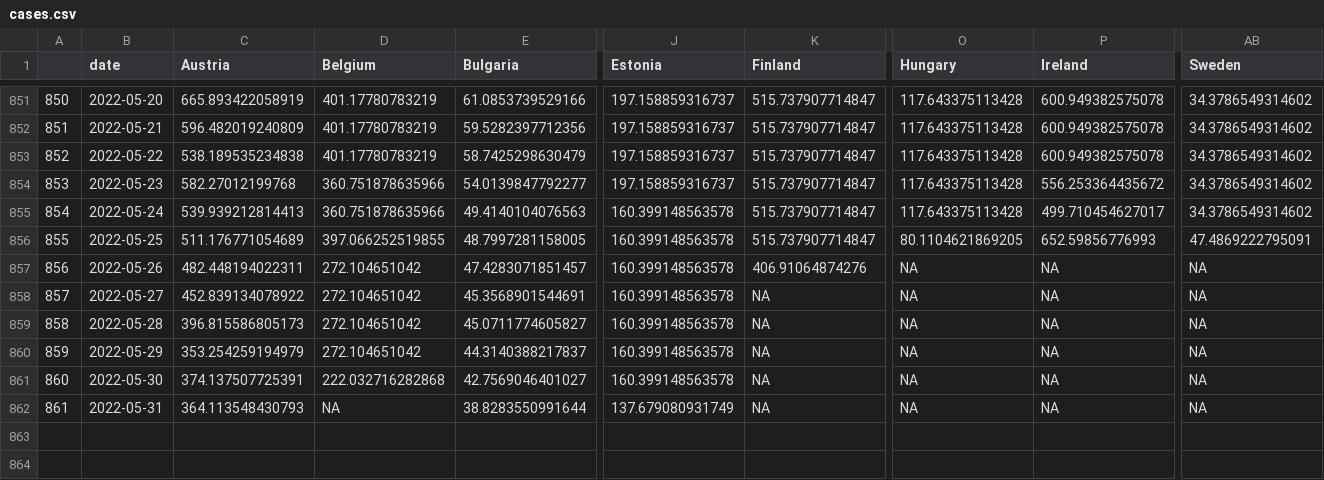
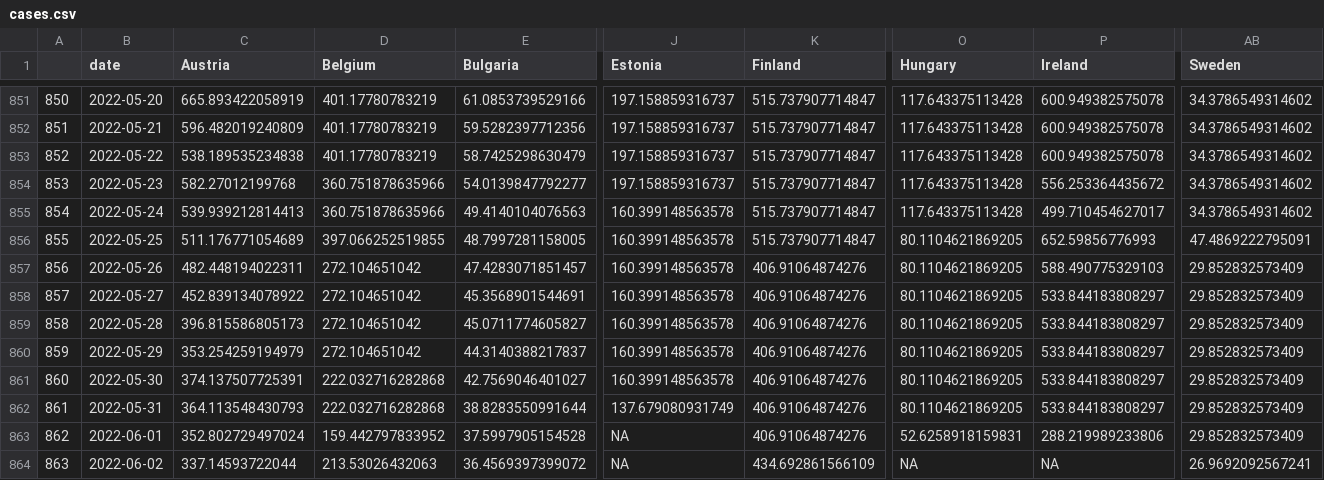
Before and after one commit to dfin-econ/dashboard, a CSV file: cases.csv, drawn as a sheet; only a part is shown, gaps mark what is left out; rows hold the shown columns only; the diff names each change by its address in the sheet, - before the commit and + after, or states it on an @@ line.

```diff
--- a/cases.csv
+++ b/cases.csv
-O857:O862 (Hungary): NA
+O857:O862 (Hungary): 80.1104621869205
-P857 (Ireland): NA
+P857 (Ireland): 588.490775329103
-AB857:AB862 (Sweden): NA
+AB857:AB862 (Sweden): 29.852832573409
-K858:K862 (Finland): NA
+K858:K862 (Finland): 406.91064874276
-P858:P862 (Ireland): NA
+P858:P862 (Ireland): 533.844183808297
-D862 (Belgium): NA
+D862 (Belgium): 222.032716282868
+row 863: 862 | 2022-06-01 | 352.802729497024 | 159.442797833952 | 37.5997905154528 | NA | 406.91064874276 | 52.6258918159831 | 288.219989233806 | 29.852832573409
+row 864: 863 | 2022-06-02 | 337.14593722044 | 213.53026432063 | 36.4569397399072 | NA | 434.692861566109 | NA | NA | 26.9692092567241
```
Also changed, not shown: cbi.csv, cumulcases.csv, 2 other files.
